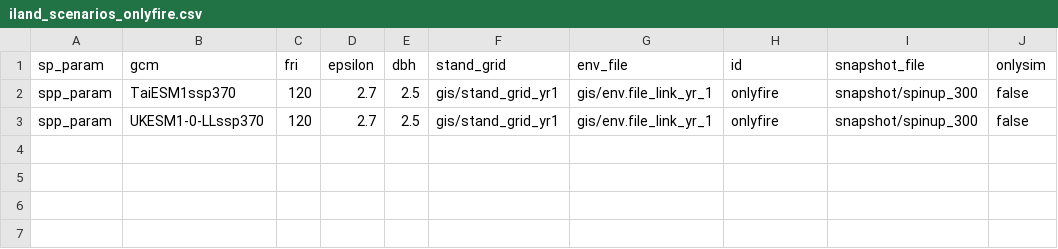
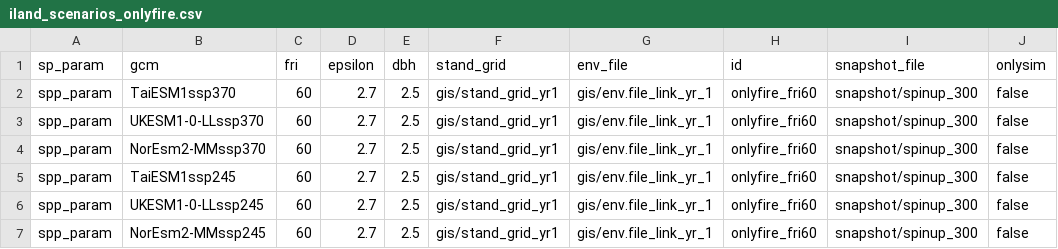
Before and after one commit to QuinnAsena/landscape_init_ak_can, a CSV file: iland_scenarios_onlyfire.csv, drawn as a sheet.

Commit message:
updating cmd file to process lcp2 onlysimstrue for 3 gcms

```diff
--- a/iland_scenarios_onlyfire.csv
+++ b/iland_scenarios_onlyfire.csv
@@ -1,3 +1,7 @@
 sp_param,gcm,fri,epsilon,dbh,stand_grid,env_file,id,snapshot_file,onlysim
-spp_param,TaiESM1ssp370,120,2.7,2.5,gis/stand_grid_yr1,gis/env.file_link_yr_1,onlyfire,snapshot/spinup_300,false
-spp_param,UKESM1-0-LLssp370,120,2.7,2.5,gis/stand_grid_yr1,gis/env.file_link_yr_1,onlyfire,snapshot/spinup_300,false
+spp_param,TaiESM1ssp370,60,2.7,2.5,gis/stand_grid_yr1,gis/env.file_link_yr_1,onlyfire_fri60,snapshot/spinup_300,false
+spp_param,UKESM1-0-LLssp370,60,2.7,2.5,gis/stand_grid_yr1,gis/env.file_link_yr_1,onlyfire_fri60,snapshot/spinup_300,false
+spp_param,NorEsm2-MMssp370,60,2.7,2.5,gis/stand_grid_yr1,gis/env.file_link_yr_1,onlyfire_fri60,snapshot/spinup_300,false
+spp_param,TaiESM1ssp245,60,2.7,2.5,gis/stand_grid_yr1,gis/env.file_link_yr_1,onlyfire_fri60,snapshot/spinup_300,false
+spp_param,UKESM1-0-LLssp245,60,2.7,2.5,gis/stand_grid_yr1,gis/env.file_link_yr_1,onlyfire_fri60,snapshot/spinup_300,false
+spp_param,NorEsm2-MMssp245,60,2.7,2.5,gis/stand_grid_yr1,gis/env.file_link_yr_1,onlyfire_fri60,snapshot/spinup_300,false
```
Also changed, not shown: 2 other files.
